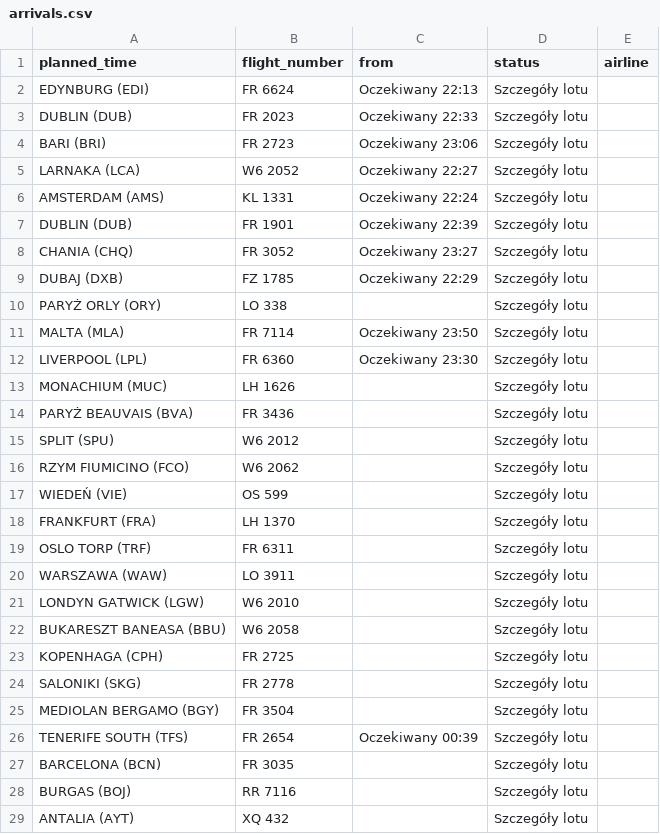
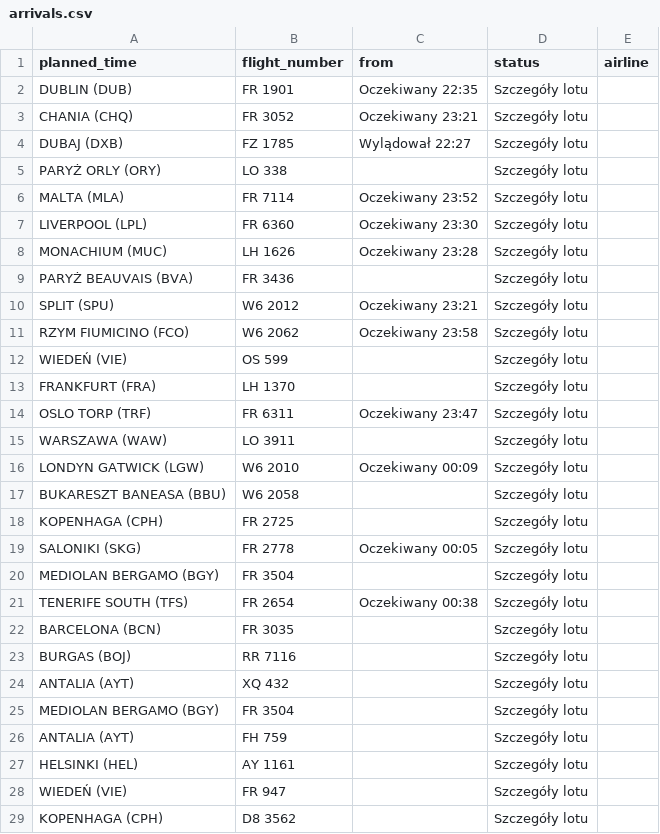
Before and after one commit to przemyslawbaran2993-droid/codex-test, a CSV file: data/arrivals.csv, drawn as a sheet; only a part is shown; the shorter side is filled out with more unchanged rows; the diff covers the shown part only.

```diff
--- a/data/arrivals.csv
+++ b/data/arrivals.csv
@@ -1,27 +1,22 @@
 planned_time;flight_number;from;status;airline
-EDYNBURG (EDI);FR 6624;Oczekiwany 22:13;Szczegóły lotu;
-DUBLIN (DUB);FR 2023;Oczekiwany 22:33;Szczegóły lotu;
-BARI (BRI);FR 2723;Oczekiwany 23:06;Szczegóły lotu;
-LARNAKA  (LCA);W6 2052;Oczekiwany 22:27;Szczegóły lotu;
-AMSTERDAM (AMS);KL 1331;Oczekiwany 22:24;Szczegóły lotu;
-DUBLIN (DUB);FR 1901;Oczekiwany 22:39;Szczegóły lotu;
-CHANIA (CHQ);FR 3052;Oczekiwany 23:27;Szczegóły lotu;
-DUBAJ (DXB);FZ 1785;Oczekiwany 22:29;Szczegóły lotu;
+DUBLIN (DUB);FR 1901;Oczekiwany 22:35;Szczegóły lotu;
+CHANIA (CHQ);FR 3052;Oczekiwany 23:21;Szczegóły lotu;
+DUBAJ (DXB);FZ 1785;Wylądował 22:27;Szczegóły lotu;
 PARYŻ ORLY (ORY);LO 338;;Szczegóły lotu;
-MALTA (MLA);FR 7114;Oczekiwany 23:50;Szczegóły lotu;
+MALTA (MLA);FR 7114;Oczekiwany 23:52;Szczegóły lotu;
 LIVERPOOL (LPL);FR 6360;Oczekiwany 23:30;Szczegóły lotu;
-MONACHIUM (MUC);LH 1626;;Szczegóły lotu;
+MONACHIUM (MUC);LH 1626;Oczekiwany 23:28;Szczegóły lotu;
 PARYŻ BEAUVAIS (BVA);FR 3436;;Szczegóły lotu;
-SPLIT (SPU);W6 2012;;Szczegóły lotu;
-RZYM FIUMICINO (FCO);W6 2062;;Szczegóły lotu;
+SPLIT (SPU);W6 2012;Oczekiwany 23:21;Szczegóły lotu;
+RZYM FIUMICINO (FCO);W6 2062;Oczekiwany 23:58;Szczegóły lotu;
 WIEDEŃ (VIE);OS 599;;Szczegóły lotu;
 FRANKFURT (FRA);LH 1370;;Szczegóły lotu;
-OSLO TORP (TRF);FR 6311;;Szczegóły lotu;
+OSLO TORP (TRF);FR 6311;Oczekiwany 23:47;Szczegóły lotu;
 WARSZAWA (WAW);LO 3911;;Szczegóły lotu;
-LONDYN GATWICK (LGW);W6 2010;;Szczegóły lotu;
+LONDYN GATWICK (LGW);W6 2010;Oczekiwany 00:09;Szczegóły lotu;
 BUKARESZT BANEASA (BBU);W6 2058;;Szczegóły lotu;
 KOPENHAGA (CPH);FR 2725;;Szczegóły lotu;
-SALONIKI (SKG);FR 2778;;Szczegóły lotu;
+SALONIKI (SKG);FR 2778;Oczekiwany 00:05;Szczegóły lotu;
 MEDIOLAN BERGAMO (BGY);FR 3504;;Szczegóły lotu;
-TENERIFE SOUTH (TFS);FR 2654;Oczekiwany 00:39;Szczegóły lotu;
+TENERIFE SOUTH (TFS);FR 2654;Oczekiwany 00:38;Szczegóły lotu;
 BARCELONA (BCN);FR 3035;;Szczegóły lotu;
```
Also changed, not shown: 2 moved rows elsewhere in this file.
